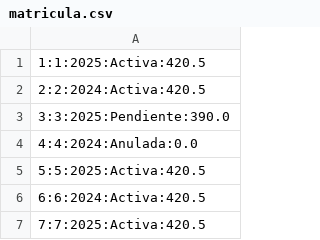
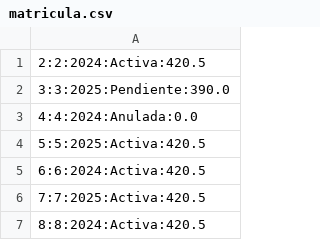
Before and after one commit to 1h3rich/ProyectoFinalDam1, a CSV file: ProyectoFinalDam_1/ficheros/matricula/matricula.csv, drawn as a sheet; only a part is shown; the shorter side is filled out with more unchanged rows; the diff covers the shown part only.

```diff
--- a/ProyectoFinalDam_1/ficheros/matricula/matricula.csv
+++ b/ProyectoFinalDam_1/ficheros/matricula/matricula.csv
@@ -1,2 +1 @@
-1:1:2025:Activa:420.5
 2:2:2024:Activa:420.5
```
Also changed, not shown: 38 added rows elsewhere in this file, ProyectoFinalDam_1/ficheros/alumno/alumno.csv, ProyectoFinalDam_1/ficheros/ciclo/ciclo.csv, 23 other files.
